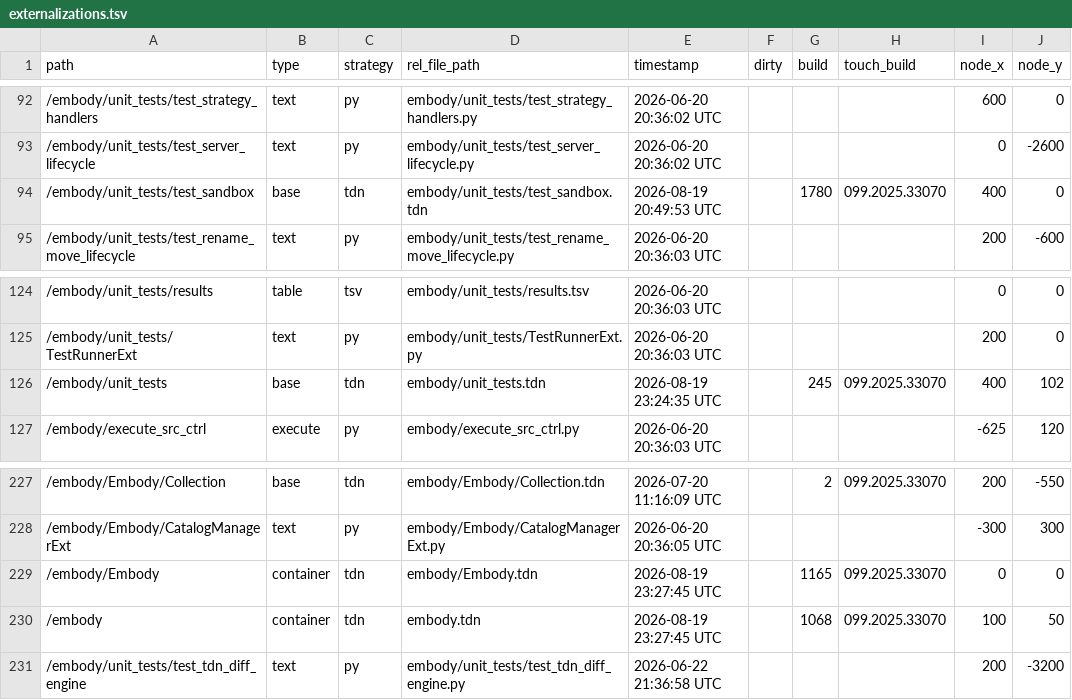
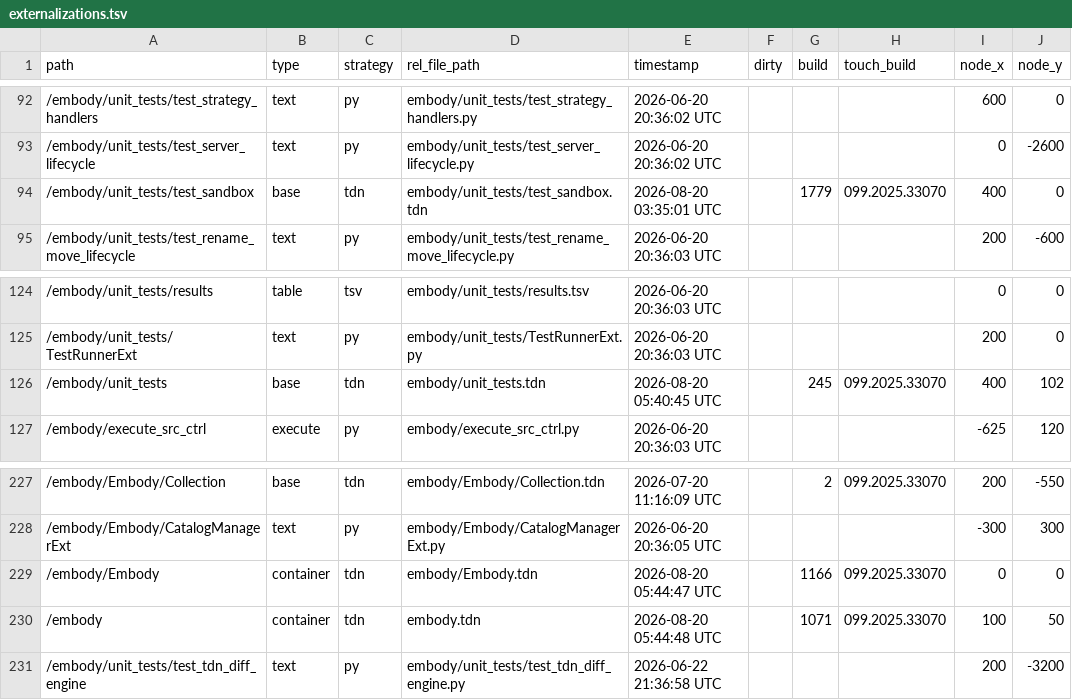
Before and after one commit to dylanroscover/Embody, a TSV file: dev/embody/externalizations.tsv, drawn as a sheet; only a part is shown, gaps mark what is left out; the diff names each change by its address in the sheet, - before the commit and + after, or states it on an @@ line.

```diff
--- a/dev/embody/externalizations.tsv
+++ b/dev/embody/externalizations.tsv
-E94 (timestamp): 2026-08-19 20:49:53 UTC
+E94 (timestamp): 2026-08-20 03:35:01 UTC
-G94 (build): 1780
+G94 (build): 1779
-E126 (timestamp): 2026-08-19 23:24:35 UTC
+E126 (timestamp): 2026-08-20 05:40:45 UTC
-E229 (timestamp): 2026-08-19 23:27:45 UTC
+E229 (timestamp): 2026-08-20 05:44:47 UTC
-G229 (build): 1165
+G229 (build): 1166
-E230 (timestamp): 2026-08-19 23:27:45 UTC
+E230 (timestamp): 2026-08-20 05:44:48 UTC
-G230 (build): 1068
+G230 (build): 1071
```
Also changed, not shown: 12 other files.
